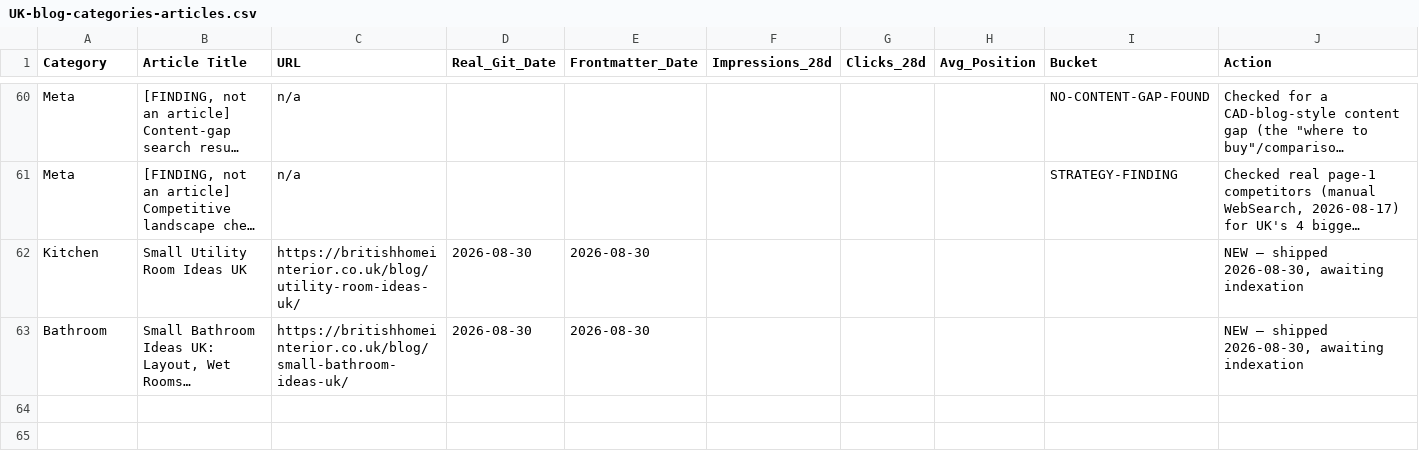
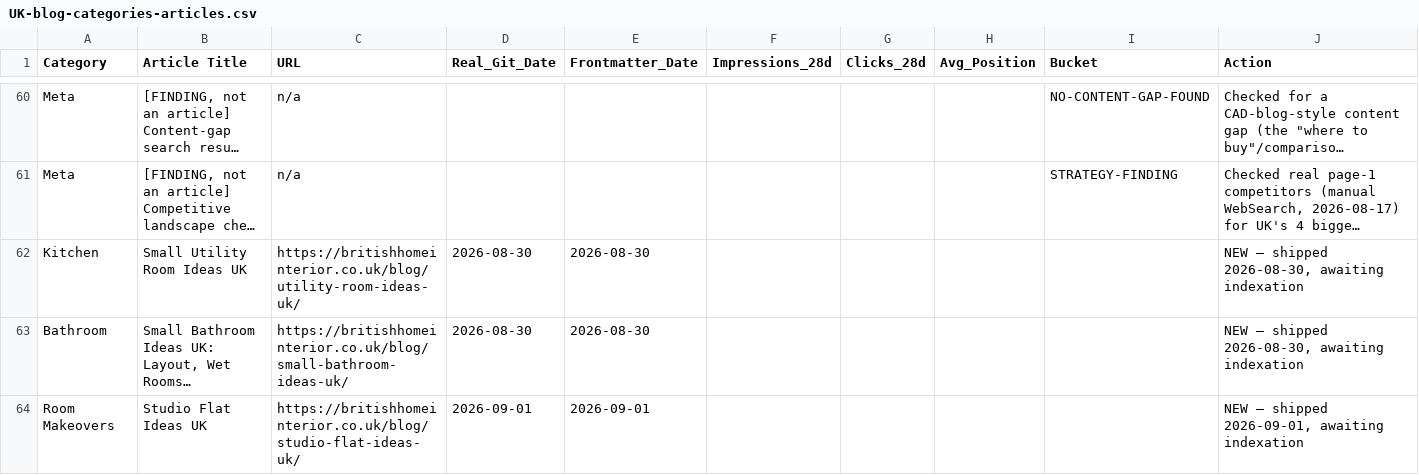
Before and after one commit to badreddineX/British-home.BLOG, a CSV file: docs/UK-blog-categories-articles.csv, drawn as a sheet; only a part is shown, gaps mark what is left out; long unchanged cells end in …; rows hold the shown columns only; the diff names each change by its address in the sheet, - before the commit and + after, or states it on an @@ line.

```diff
--- a/docs/UK-blog-categories-articles.csv
+++ b/docs/UK-blog-categories-articles.csv
+row 64: Room Makeovers | Studio Flat Ideas UK | https://britishhomeinterior.co.uk/blog/studio-flat-ideas-uk/ | 2026-09-01 | 2026-09-01 |  |  |  |  | NEW — shipped 2026-09-01, awaiting indexation
```
Also changed, not shown: 1 other file.
